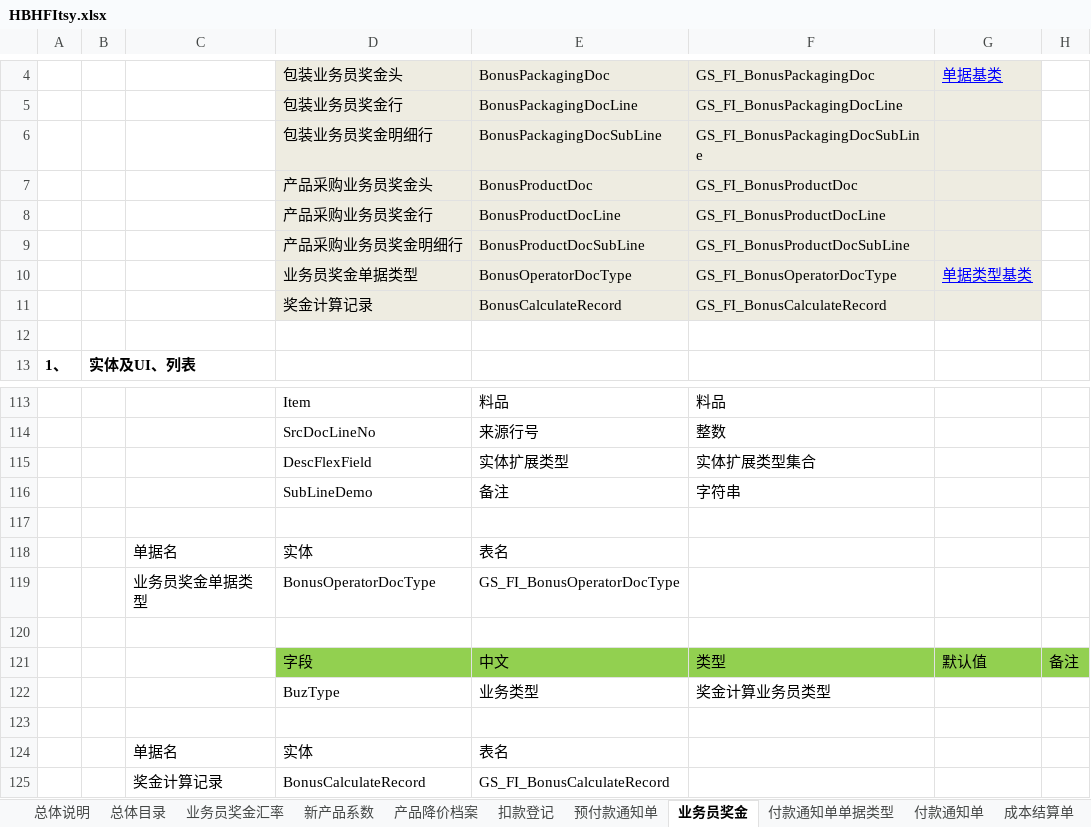
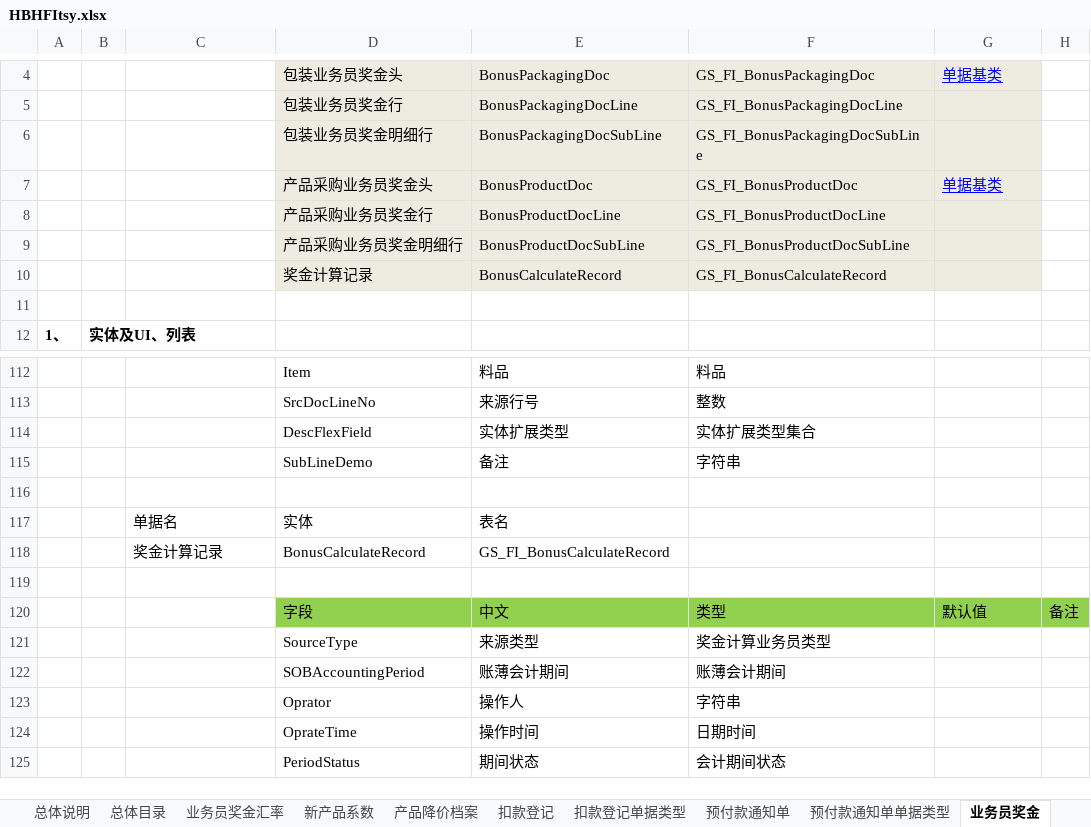
Before and after one commit to HaiBoHan/GreatStar, an Excel workbook: HBHFItsy.xlsx, sheet 业务员奖金, drawn as a sheet; only a part is shown, gaps mark what is left out; the shorter side is filled out with more unchanged rows; values as stored, in another font and other column widths than the file's, no borders; the diff names each change by its address in the sheet, - before the commit and + after, or states it on an @@ line.

```diff
--- a/HBHFItsy.xlsx (sheet 业务员奖金)
+++ b/HBHFItsy.xlsx (sheet 业务员奖金)
+sheet tab: 扣款登记单据类型
+sheet tab: 预付款通知单单据类型
-G7: (empty)
+G7: 单据基类
-row 10:  |  |  | 业务员奖金单据类型 | BonusOperatorDocType | GS_FI_BonusOperatorDocType | 单据类型基类
-row 117: (empty)
-row 118:  |  | 单据名 | 实体 | 表名
-row 119:  |  | 业务员奖金单据类型 | BonusOperatorDocType | GS_FI_BonusOperatorDocType
-row 120: (empty)
-row 121:  |  |  | 字段 | 中文 | 类型 | 默认值 | 备注
-row 122:  |  |  | BuzType | 业务类型 | 奖金计算业务员类型
```
Also changed, not shown: sheet 预付款通知单, sheet 扣款登记, sheet 总体目录, sheet 总体说明, other sheet tabs, 2 other files.
